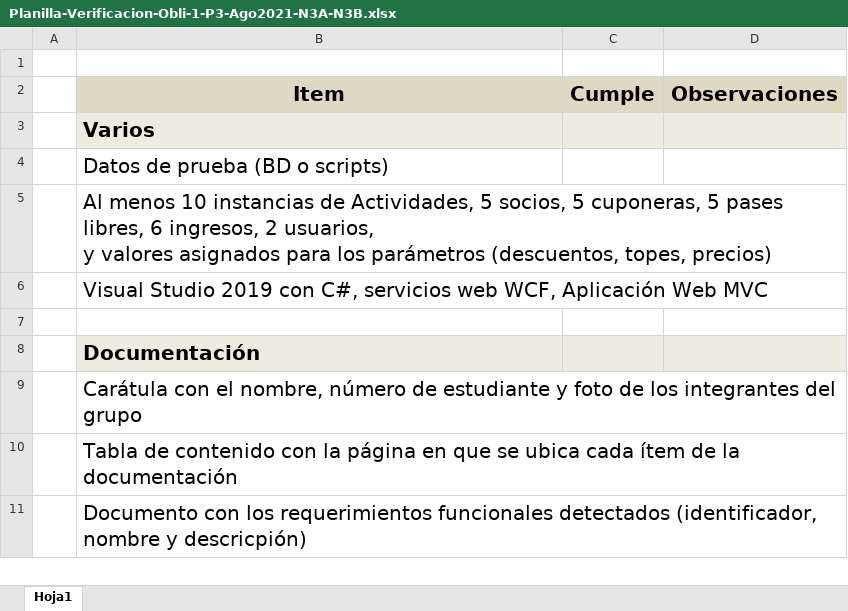
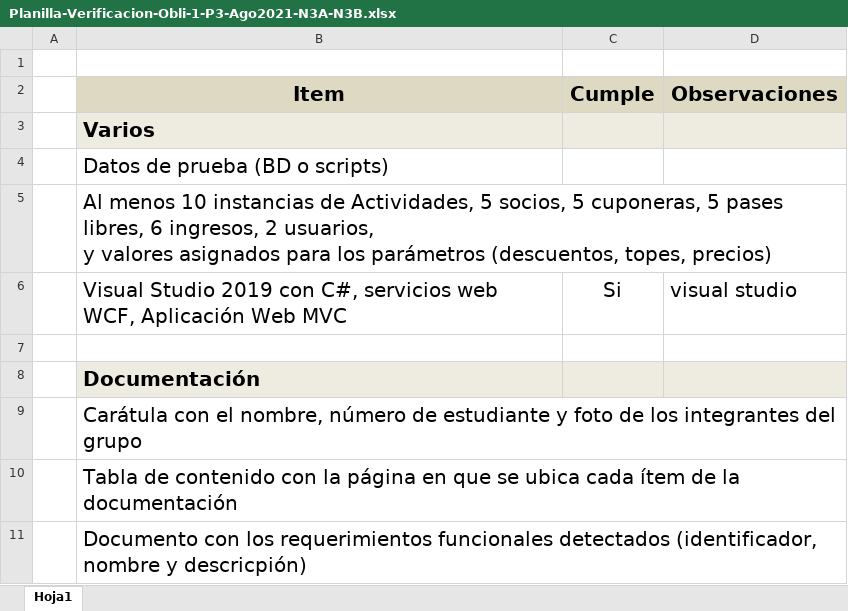
Before and after one commit to SebaORT/Prog3, an Excel workbook: Planilla-Verificacion-Obli-1-P3-Ago2021-N3A-N3B.xlsx, sheet Hoja1, drawn as a sheet; only a part is shown; values as stored, in another font and other column widths than the file's, no borders; the diff names each change by its address in the sheet, - before the commit and + after, or states it on an @@ line.

Commit message:
Update Planilla-Verificacion-Obli-1-P3-Ago2021-N3A-N3B.xlsx

```diff
--- a/Planilla-Verificacion-Obli-1-P3-Ago2021-N3A-N3B.xlsx (sheet Hoja1)
+++ b/Planilla-Verificacion-Obli-1-P3-Ago2021-N3A-N3B.xlsx (sheet Hoja1)
-C6 (Cumple): (empty)
+C6 (Cumple): Si
-D6 (Observaciones): (empty)
+D6 (Observaciones): visual studio
```
